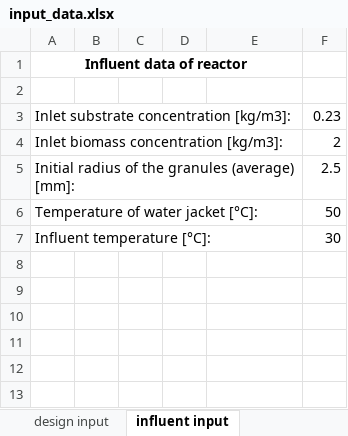
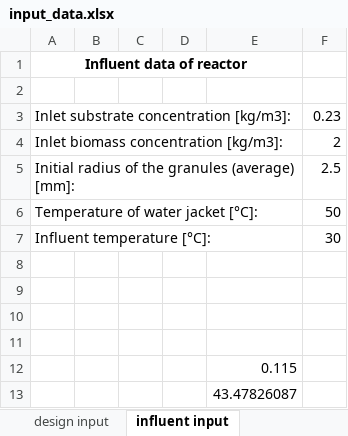
Before and after one commit to fmoretz/GRANULE, an Excel workbook: input/input_data.xlsx, sheet influent input, drawn as a sheet; values as stored, in another font and other column widths than the file's, no borders; the diff names each change by its address in the sheet, - before the commit and + after, or states it on an @@ line.

```diff
--- a/input/input_data.xlsx (sheet influent input)
+++ b/input/input_data.xlsx (sheet influent input)
+row 8: (empty)
+row 9: (empty)
+row 10: (empty)
+row 11: (empty)
+row 12:  |  |  |  | 0.115
+row 13:  |  |  |  | 43.47826087
```
Also changed, not shown: 7 other files.
